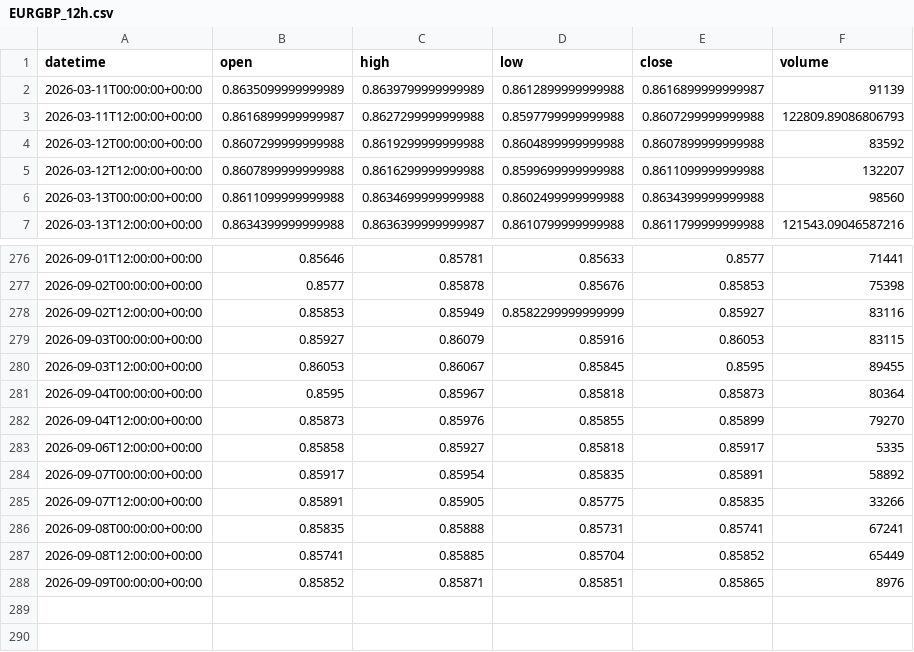
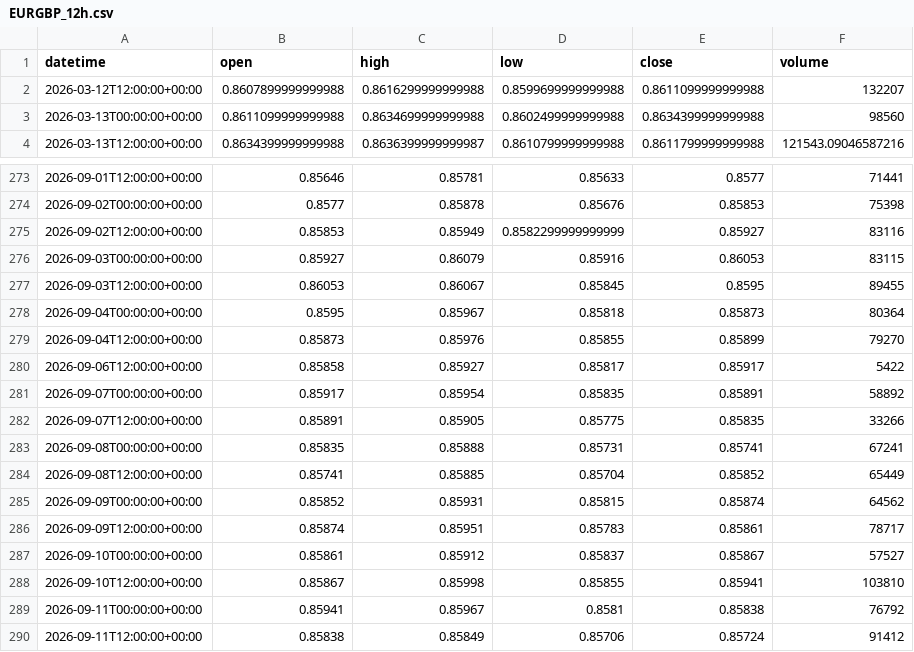
Before and after one commit to getdata-finance/eurgbp-12h-ohlcv-forex-historical-data, a CSV file: EURGBP_12h.csv, drawn as a sheet; only a part is shown, gaps mark what is left out.

Commit message:
Update EURGBP 12h OHLCV sample

```diff
--- a/EURGBP_12h.csv
+++ b/EURGBP_12h.csv
@@ -1,5 +1,2 @@
 datetime,open,high,low,close,volume
-2026-03-11T00:00:00+00:00,0.8635099999999989,0.8639799999999989,0.8612899999999988,0.8616899999999987,91139
-2026-03-11T12:00:00+00:00,0.8616899999999987,0.8627299999999988,0.8597799999999988,0.8607299999999988,122809.89086806793
-2026-03-12T00:00:00+00:00,0.8607299999999988,0.8619299999999988,0.8604899999999988,0.8607899999999988,83592
 2026-03-12T12:00:00+00:00,0.8607899999999988,0.8616299999999988,0.8599699999999988,0.8611099999999988,132207
@@ -282,3 +279,3 @@ datetime,open,high,low,close,volume
 2026-09-04T12:00:00+00:00,0.85873,0.85976,0.85855,0.85899,79270
-2026-09-06T12:00:00+00:00,0.85858,0.85927,0.85818,0.85917,5335
+2026-09-06T12:00:00+00:00,0.85858,0.85927,0.85817,0.85917,5422
 2026-09-07T00:00:00+00:00,0.85917,0.85954,0.85835,0.85891,58892
@@ -287,2 +284,7 @@ datetime,open,high,low,close,volume
 2026-09-08T12:00:00+00:00,0.85741,0.85885,0.85704,0.85852,65449
-2026-09-09T00:00:00+00:00,0.85852,0.85871,0.85851,0.85865,8976
+2026-09-09T00:00:00+00:00,0.85852,0.85931,0.85815,0.85874,64562
+2026-09-09T12:00:00+00:00,0.85874,0.85951,0.85783,0.85861,78717
+2026-09-10T00:00:00+00:00,0.85861,0.85912,0.85837,0.85867,57527
+2026-09-10T12:00:00+00:00,0.85867,0.85998,0.85855,0.85941,103810
+2026-09-11T00:00:00+00:00,0.85941,0.85967,0.8581,0.85838,76792
+2026-09-11T12:00:00+00:00,0.85838,0.85849,0.85706,0.85724,91412
```
Also changed, not shown: 1 other file.
